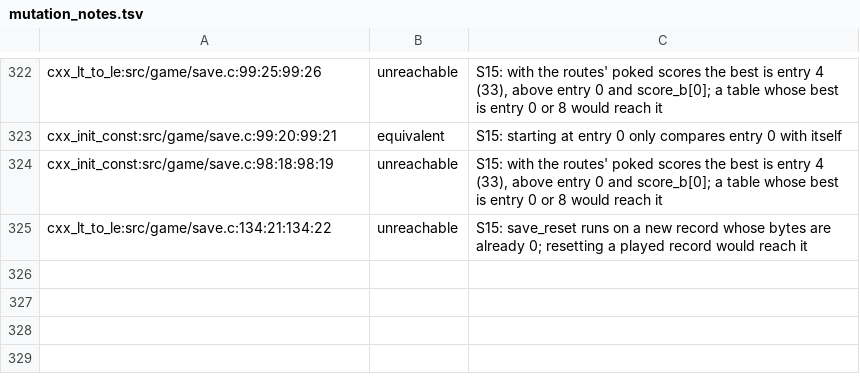
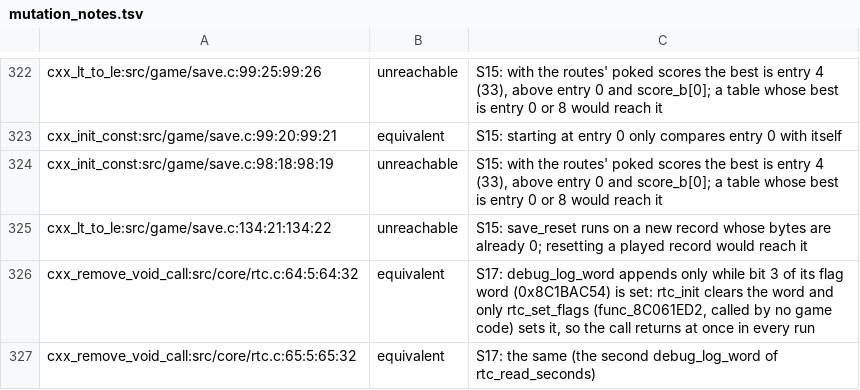
Before and after one commit to Sorikairox/penpen-web, a TSV file: docs/progress/mutation_notes.tsv, drawn as a sheet; only a part is shown, gaps mark what is left out.

```diff
--- a/docs/progress/mutation_notes.tsv
+++ b/docs/progress/mutation_notes.tsv
@@ -325 +325,3 @@ cxx_init_const:src/game/save.c:98:18:98:19	unreachable	S15: with the routes' pok
 cxx_lt_to_le:src/game/save.c:134:21:134:22	unreachable	S15: save_reset runs on a new record whose bytes are already 0; resetting a played record would reach it
+cxx_remove_void_call:src/core/rtc.c:64:5:64:32	equivalent	S17: debug_log_word appends only while bit 3 of its flag word (0x8C1BAC54) is set: rtc_init clears the word and only rtc_set_flags (func_8C061ED2, called by no game code) sets it, so the call returns at once in every run
+cxx_remove_void_call:src/core/rtc.c:65:5:65:32	equivalent	S17: the same (the second debug_log_word of rtc_read_seconds)
```
Also changed, not shown: docs/progress/decomp.tsv, docs/progress/mutation_sessions.tsv, 16 other files.
